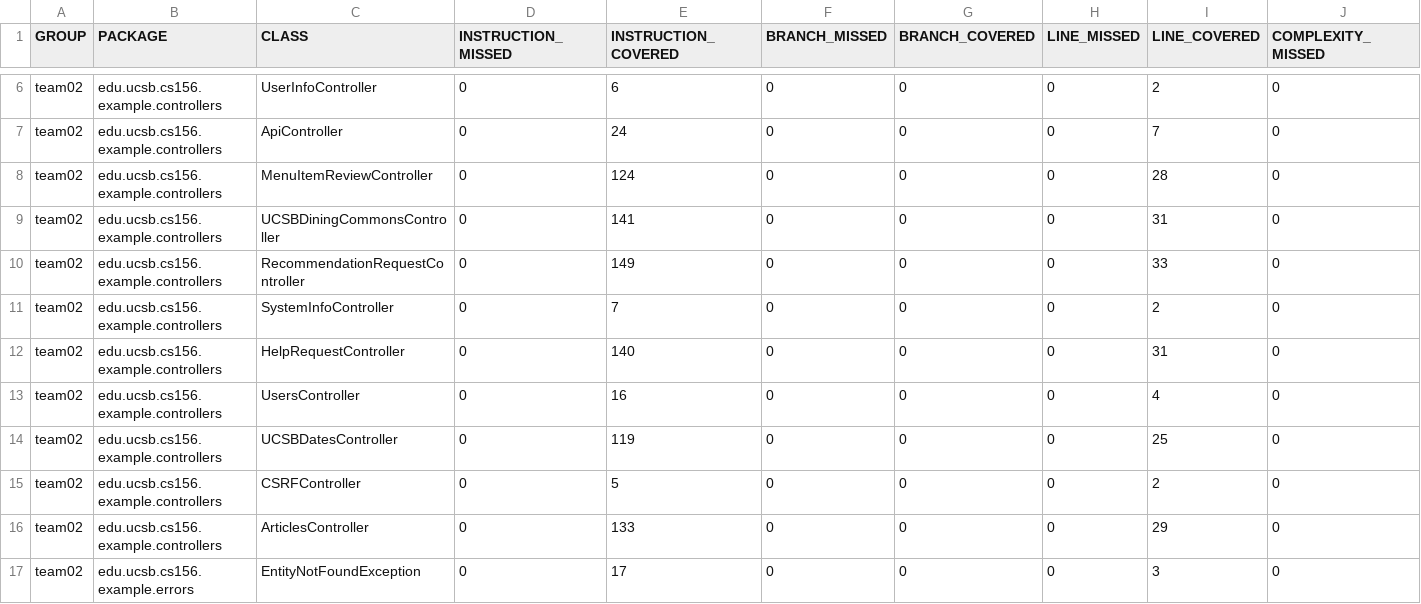
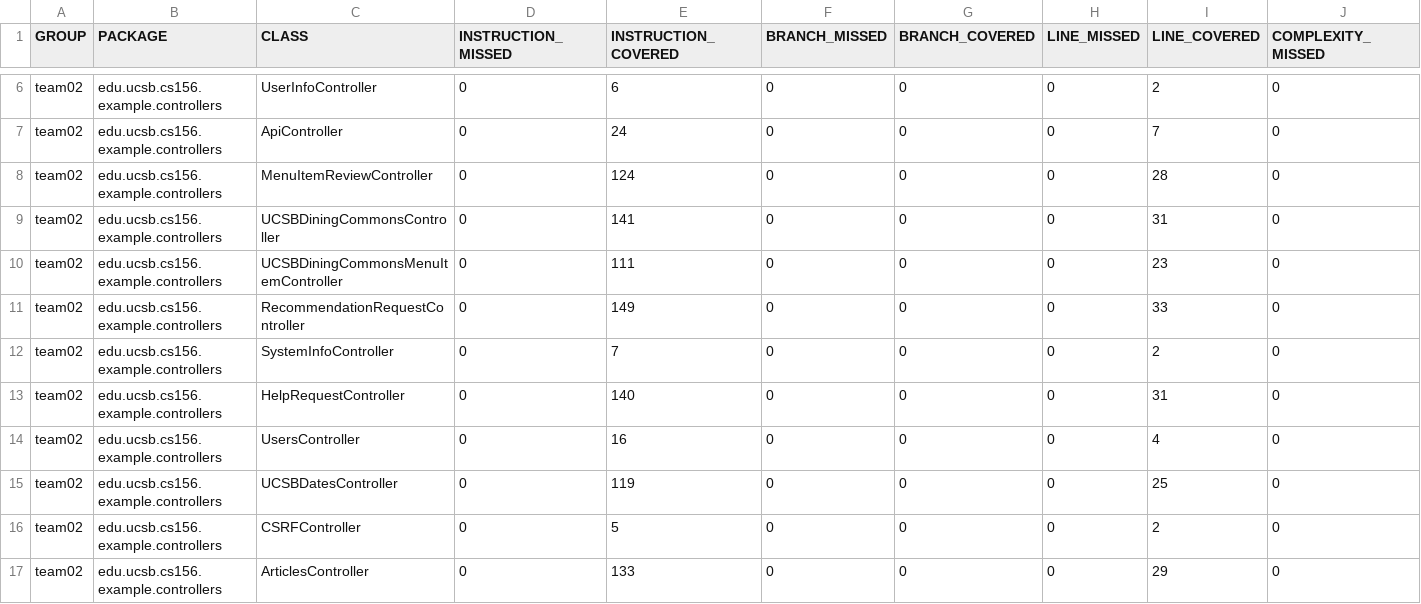
Before and after one commit to ucsb-cs156-f23/team02-f23-6pm-1, a CSV file: jacoco/jacoco.csv, drawn as a sheet; only a part is shown, gaps mark what is left out; the shorter side is filled out with more unchanged rows; rows hold the shown columns only; the diff names each change by its address in the sheet, - before the commit and + after, or states it on an @@ line.

Commit message:
Deploying to gh-pages from @ ucsb-cs156-f23/team02-f23-6pm-1@2200ff1990cee1129dc5edd8e482b9580823dd3a 🚀

```diff
--- a/jacoco/jacoco.csv
+++ b/jacoco/jacoco.csv
+row 10: team02 | edu.ucsb.cs156.example.controllers | UCSBDiningCommonsMenuItemController | 0 | 111 | 0 | 0 | 0 | 23 | 0
```
Also changed, not shown: 7 other files.
